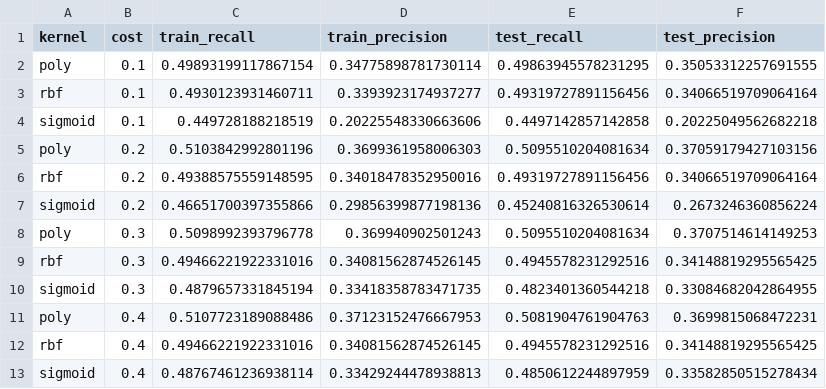
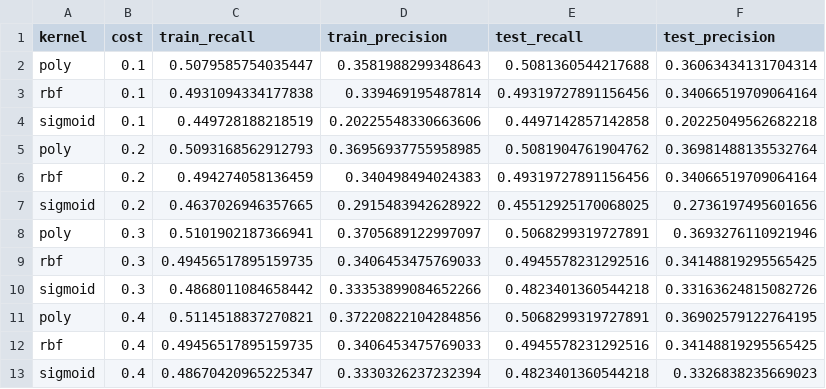
Before and after one commit to nehar2/heart_disease_prediction, a CSV file: output_cv/svm_cross_validation.csv, drawn as a sheet.

```diff
--- a/output_cv/svm_cross_validation.csv
+++ b/output_cv/svm_cross_validation.csv
@@ -1,13 +1,13 @@
 kernel,cost,train_recall,train_precision,test_recall,test_precision
-poly,0.1,0.49893199117867154,0.34775898781730114,0.49863945578231295,0.35053312257691555
-rbf,0.1,0.4930123931460711,0.3393923174937277,0.49319727891156456,0.34066519709064164
+poly,0.1,0.5079585754035447,0.3581988299348643,0.5081360544217688,0.36063434131704314
+rbf,0.1,0.4931094334177838,0.339469195487814,0.49319727891156456,0.34066519709064164
 sigmoid,0.1,0.449728188218519,0.20225548330663606,0.4497142857142858,0.20225049562682218
-poly,0.2,0.5103842992801196,0.3699361958006303,0.5095510204081634,0.37059179427103156
-rbf,0.2,0.49388575559148595,0.34018478352950016,0.49319727891156456,0.34066519709064164
-sigmoid,0.2,0.46651700397355866,0.29856399877198136,0.45240816326530614,0.2673246360856224
-poly,0.3,0.5098992393796778,0.369940902501243,0.5095510204081634,0.3707514614149253
-rbf,0.3,0.49466221922331016,0.34081562874526145,0.4945578231292516,0.34148819295565425
-sigmoid,0.3,0.4879657331845194,0.33418358783471735,0.4823401360544218,0.33084682042864955
-poly,0.4,0.5107723189088486,0.37123152476667953,0.5081904761904763,0.3699815068472231
-rbf,0.4,0.49466221922331016,0.34081562874526145,0.4945578231292516,0.34148819295565425
-sigmoid,0.4,0.48767461236938114,0.33429244478938813,0.4850612244897959,0.33582850515278434
+poly,0.2,0.5093168562912793,0.36956937755958985,0.5081904761904762,0.36981488135532764
+rbf,0.2,0.494274058136459,0.340498494024383,0.49319727891156456,0.34066519709064164
+sigmoid,0.2,0.4637026946357665,0.2915483942628922,0.45512925170068025,0.2736197495601656
+poly,0.3,0.5101902187366941,0.3705689122997097,0.5068299319727891,0.3693276110921946
+rbf,0.3,0.49456517895159735,0.3406453475769033,0.4945578231292516,0.34148819295565425
+sigmoid,0.3,0.4868011084658442,0.33353899084652266,0.4823401360544218,0.33163624815082726
+poly,0.4,0.5114518837270821,0.37220822104284856,0.5068299319727891,0.36902579122764195
+rbf,0.4,0.49456517895159735,0.3406453475769033,0.4945578231292516,0.34148819295565425
+sigmoid,0.4,0.48670420965225347,0.3330326237232394,0.4823401360544218,0.3326838235669023
```
Also changed, not shown: output_cv/adaptive_boosting_cross_validation.csv, output_data/heart_disease_data_x_test.csv, 24 other files.
